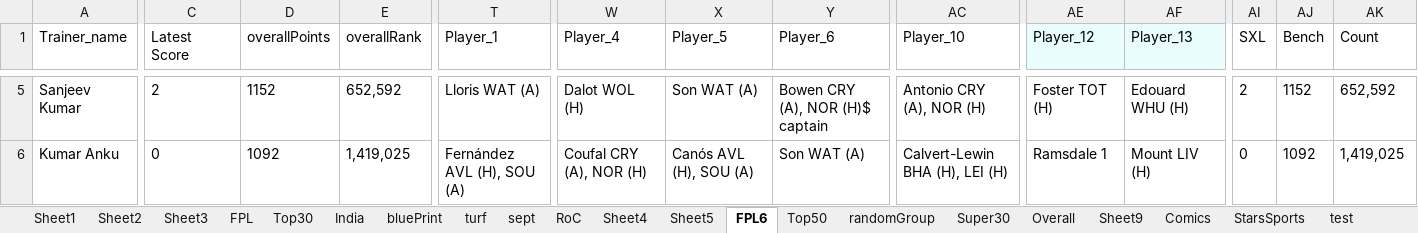
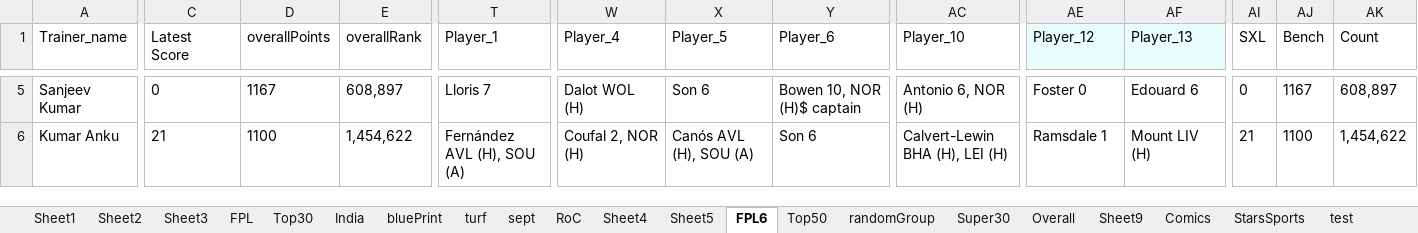
Before and after one commit to TenForBen/TenForBen.github.io, an Excel workbook: EdisonLogs/weather.xlsx, sheet FPL6, drawn as a sheet; only a part is shown, gaps mark what is left out; values as stored, in another font and other column widths than the file's, no borders; the diff covers the shown part only; the diff names each change by its address in the sheet, - before the commit and + after, or states it on an @@ line.

```diff
--- a/EdisonLogs/weather.xlsx (sheet FPL6)
+++ b/EdisonLogs/weather.xlsx (sheet FPL6)
-C5 (Latest Score): 2
+C5 (Latest Score): 0
-D5 (overallPoints): 1152
+D5 (overallPoints): 1167
-E5 (overallRank): 652,592
+E5 (overallRank): 608,897
-T5 (Player_1): Lloris WAT (A)
+T5 (Player_1): Lloris 7
-X5 (Player_5): Son WAT (A)
+X5 (Player_5): Son 6
-Y5 (Player_6): Bowen CRY (A), NOR (H)$ captain
+Y5 (Player_6): Bowen 10, NOR (H)$ captain
-AC5 (Player_10): Antonio CRY (A), NOR (H)
+AC5 (Player_10): Antonio 6, NOR (H)
-AE5 (Player_12): Foster TOT (H)
+AE5 (Player_12): Foster 0
-AF5 (Player_13): Edouard WHU (H)
+AF5 (Player_13): Edouard 6
-AI5 (SXL): 2
+AI5 (SXL): 0
-AJ5 (Bench): 1152
+AJ5 (Bench): 1167
-AK5 (Count): 652,592
+AK5 (Count): 608,897
-C6 (Latest Score): 0
+C6 (Latest Score): 21
-D6 (overallPoints): 1092
+D6 (overallPoints): 1100
-E6 (overallRank): 1,419,025
+E6 (overallRank): 1,454,622
-W6 (Player_4): Coufal CRY (A), NOR (H)
+W6 (Player_4): Coufal 2, NOR (H)
-Y6 (Player_6): Son WAT (A)
+Y6 (Player_6): Son 6
-AI6 (SXL): 0
+AI6 (SXL): 21
-AJ6 (Bench): 1092
+AJ6 (Bench): 1100
-AK6 (Count): 1,419,025
+AK6 (Count): 1,454,622
```
Also changed, not shown: 330 edited cells elsewhere in this sheet, 10 other files.
